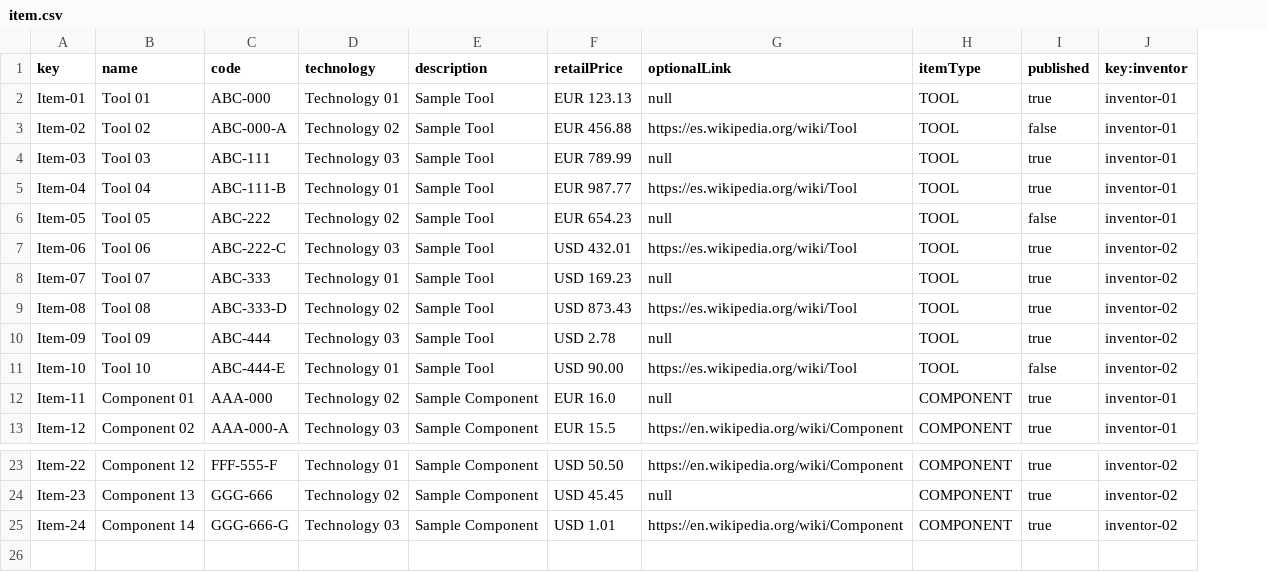
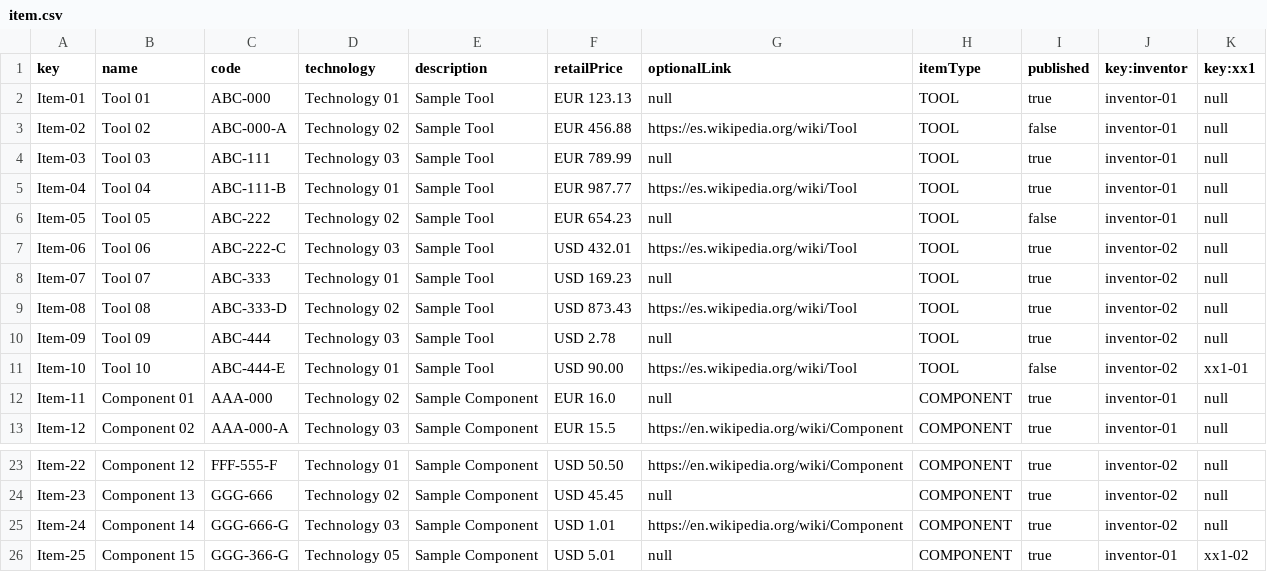
Before and after one commit to lausalbra/LAU, a CSV file: src/main/webapp/WEB-INF/resources/sample-data/item.csv, drawn as a sheet; only a part is shown, gaps mark what is left out; the diff names each change by its address in the sheet, - before the commit and + after, or states it on an @@ line.

```diff
--- a/src/main/webapp/WEB-INF/resources/sample-data/item.csv
+++ b/src/main/webapp/WEB-INF/resources/sample-data/item.csv
+column K (key:xx1), rows 2-13: null | null | null | null | null | null | null | null | null | xx1-01 | null | null; rows 23-25: all null
+row 26: Item-25 | Component 15 | GGG-366-G | Technology 05 | Sample Component | USD 5.01 | null | COMPONENT | true | inventor-01 | xx1-02
```
Also changed, not shown: 36 other files.
